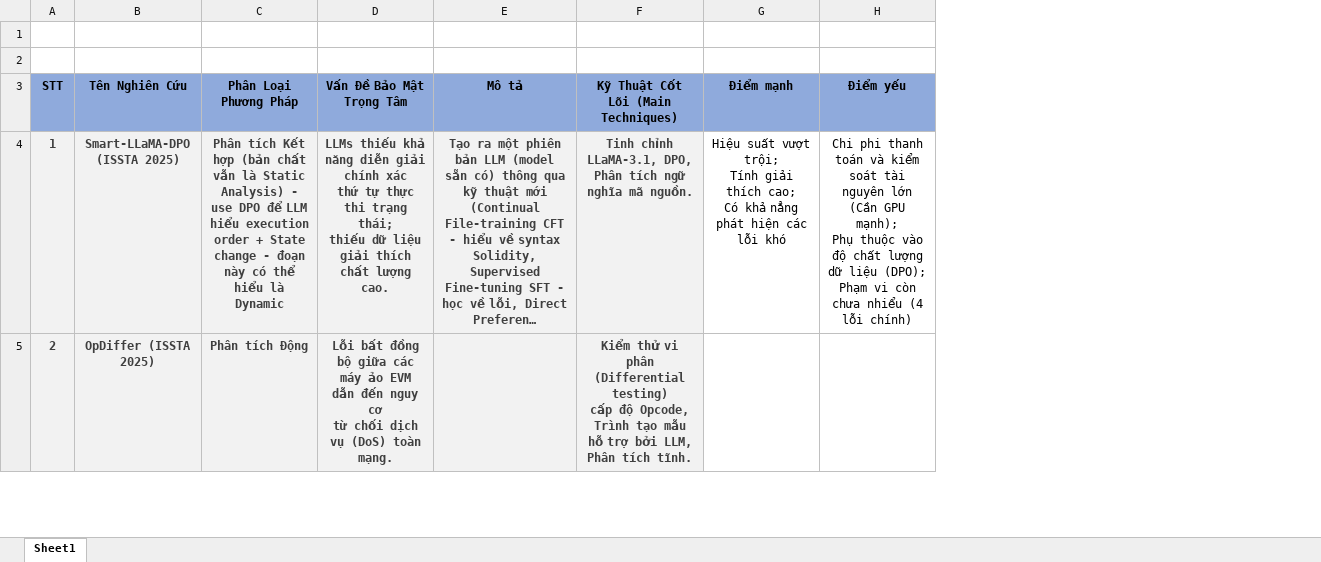
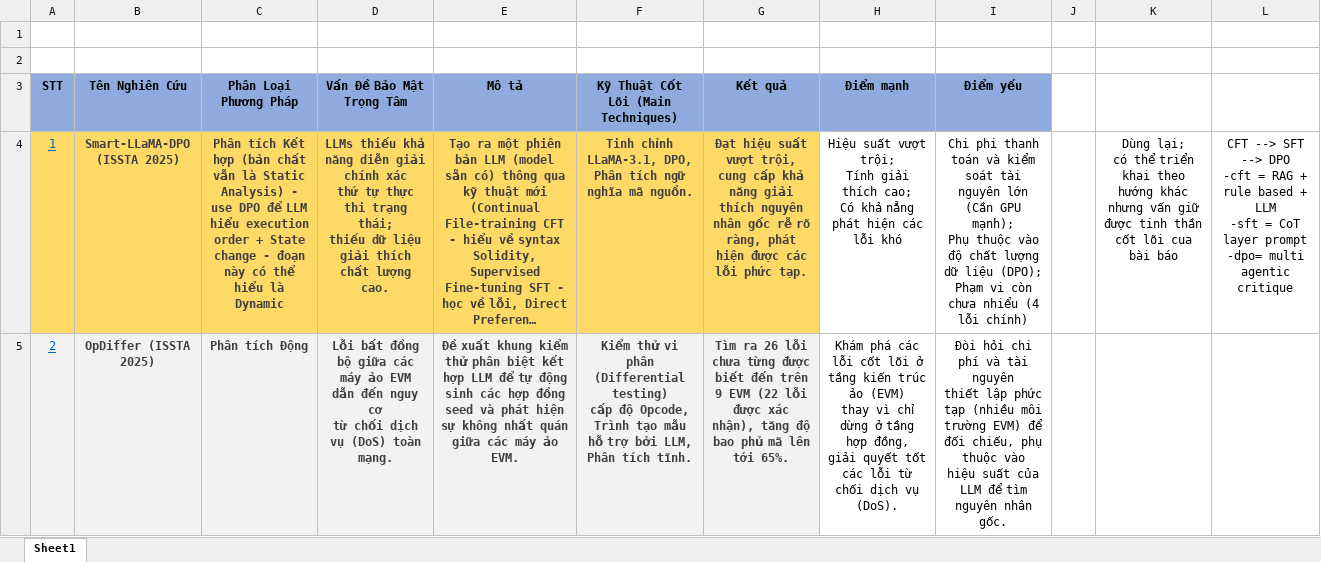
Before and after one commit to LouisVie61/KLTN_RESEARCH, an Excel workbook: Report20Rs.xlsx, sheet Sheet1, drawn as a sheet; only a part is shown; long unchanged cells end in …; values as stored, in another font and other column widths than the file's, no borders; addresses are those after the commit; ↵ is a line break in a cell; the diff covers the shown part only; the diff names each change by its address in the sheet, - before the commit and + after, or states it on an @@ line.

```diff
--- a/Report20Rs.xlsx (sheet Sheet1)
+++ b/Report20Rs.xlsx (sheet Sheet1)
+column G (Kết quả), rows 4-5: Đạt hiệu suất vượt trội, cung cấp khả năng giải thích nguyên nhân gốc rễ rõ ràng, phát hiện được các lỗi phức tạp. | Tìm ra 26 lỗi chưa từng được biết đến trên 9 EVM (22 lỗi được xác nhận), tăng độ bao phủ mã lên tới 65%.
+column J, empty
+column K, row 4: Dùng lại; ↵ có thể triển khai theo hướng khác nhưng vấn giữ được tinh thần cốt lõi cua bài báo
+column L, row 4: CFT --> SFT --> DPO ↵ -cft = RAG + rule based + LLM ↵ -sft = CoT layer prompt ↵ -dpo= multi agentic critique
@@ A4:A5 bold: on → off, underline: off → on, text colour: #3F3F3F → #0563C1 @@
-A4:F4 fill: #F2F2F2
+A4:F4 fill: #FFD966
-E5 (Mô tả): (empty)
+E5 (Mô tả): Đề xuất khung kiểm thử phân biệt kết hợp LLM để tự động sinh các hợp đồng seed và phát hiện sự không nhất quán giữa các máy ảo EVM.
-H5 (Điểm mạnh): (empty)
+H5 (Điểm mạnh): Khám phá các lỗi cốt lõi ở tầng kiến trúc ảo (EVM) ↵ thay vì chỉ dừng ở tầng hợp đồng, ↵ giải quyết tốt các lỗi từ chối dịch vụ (DoS).
-I5 (Điểm yếu): (empty)
+I5 (Điểm yếu): Đòi hỏi chi phí và tài nguyên ↵ thiết lập phức tạp (nhiều môi trường EVM) để đối chiếu, phụ thuộc vào ↵ hiệu suất của LLM để tìm nguyên nhân gốc.
```
Also changed, not shown: 74 edited cells and cell formats elsewhere in this sheet.
